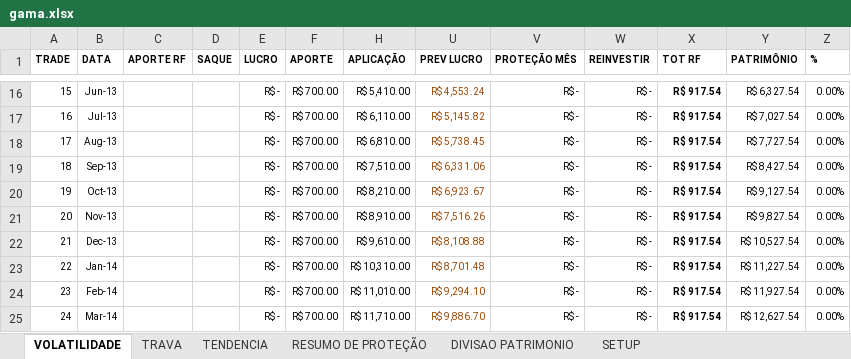
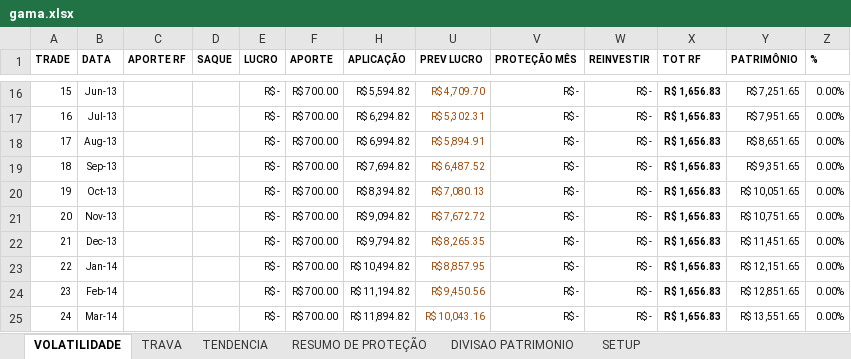
Before and after one commit to bengelbert/ifsc, an Excel workbook: stocks/gama.xlsx, sheet VOLATILIDADE, drawn as a sheet; only a part is shown, gaps mark what is left out; values as stored, in another font and other column widths than the file's, no borders; table styles not drawn; the diff covers the shown part only; the diff names each change by its address in the sheet, - before the commit and + after, or states it on an @@ line.

```diff
--- a/stocks/gama.xlsx (sheet VOLATILIDADE)
+++ b/stocks/gama.xlsx (sheet VOLATILIDADE)
-H16 (APLICAÇÃO): R$ 5,410.00
+H16 (APLICAÇÃO): R$ 5,594.82
-U16 (PREV LUCRO): R$ 4,553.24
+U16 (PREV LUCRO): R$ 4,709.70
-X16:X25 (TOT RF): R$ 917.54
+X16:X25 (TOT RF): R$ 1,656.83
-Y16 (PATRIMÔNIO): R$ 6,327.54
+Y16 (PATRIMÔNIO): R$ 7,251.65
-H17 (APLICAÇÃO): R$ 6,110.00
+H17 (APLICAÇÃO): R$ 6,294.82
-U17 (PREV LUCRO): R$ 5,145.82
+U17 (PREV LUCRO): R$ 5,302.31
-Y17 (PATRIMÔNIO): R$ 7,027.54
+Y17 (PATRIMÔNIO): R$ 7,951.65
-H18 (APLICAÇÃO): R$ 6,810.00
+H18 (APLICAÇÃO): R$ 6,994.82
-U18 (PREV LUCRO): R$ 5,738.45
+U18 (PREV LUCRO): R$ 5,894.91
-Y18 (PATRIMÔNIO): R$ 7,727.54
+Y18 (PATRIMÔNIO): R$ 8,651.65
-H19 (APLICAÇÃO): R$ 7,510.00
+H19 (APLICAÇÃO): R$ 7,694.82
-U19 (PREV LUCRO): R$ 6,331.06
+U19 (PREV LUCRO): R$ 6,487.52
-Y19 (PATRIMÔNIO): R$ 8,427.54
+Y19 (PATRIMÔNIO): R$ 9,351.65
-H20 (APLICAÇÃO): R$ 8,210.00
+H20 (APLICAÇÃO): R$ 8,394.82
-U20 (PREV LUCRO): R$ 6,923.67
+U20 (PREV LUCRO): R$ 7,080.13
-Y20 (PATRIMÔNIO): R$ 9,127.54
+Y20 (PATRIMÔNIO): R$ 10,051.65
-H21 (APLICAÇÃO): R$ 8,910.00
+H21 (APLICAÇÃO): R$ 9,094.82
-U21 (PREV LUCRO): R$ 7,516.26
+U21 (PREV LUCRO): R$ 7,672.72
-Y21 (PATRIMÔNIO): R$ 9,827.54
+Y21 (PATRIMÔNIO): R$ 10,751.65
-H22 (APLICAÇÃO): R$ 9,610.00
+H22 (APLICAÇÃO): R$ 9,794.82
-U22 (PREV LUCRO): R$ 8,108.88
+U22 (PREV LUCRO): R$ 8,265.35
-Y22 (PATRIMÔNIO): R$ 10,527.54
+Y22 (PATRIMÔNIO): R$ 11,451.65
-H23 (APLICAÇÃO): R$ 10,310.00
+H23 (APLICAÇÃO): R$ 10,494.82
-U23 (PREV LUCRO): R$ 8,701.48
+U23 (PREV LUCRO): R$ 8,857.95
-Y23 (PATRIMÔNIO): R$ 11,227.54
+Y23 (PATRIMÔNIO): R$ 12,151.65
-H24 (APLICAÇÃO): R$ 11,010.00
+H24 (APLICAÇÃO): R$ 11,194.82
-U24 (PREV LUCRO): R$ 9,294.10
+U24 (PREV LUCRO): R$ 9,450.56
-Y24 (PATRIMÔNIO): R$ 11,927.54
+Y24 (PATRIMÔNIO): R$ 12,851.65
-H25 (APLICAÇÃO): R$ 11,710.00
+H25 (APLICAÇÃO): R$ 11,894.82
-U25 (PREV LUCRO): R$ 9,886.70
+U25 (PREV LUCRO): R$ 10,043.16
-Y25 (PATRIMÔNIO): R$ 12,627.54
+Y25 (PATRIMÔNIO): R$ 13,551.65
```
Also changed, not shown: 1 added row and 63 edited cells elsewhere in this sheet, sheet RESUMO DE PROTEÇÃO, hidden cells, stocks/nc_xpi_opcoes.xlsx, stocks/wt.xlsx, 1 other file.
